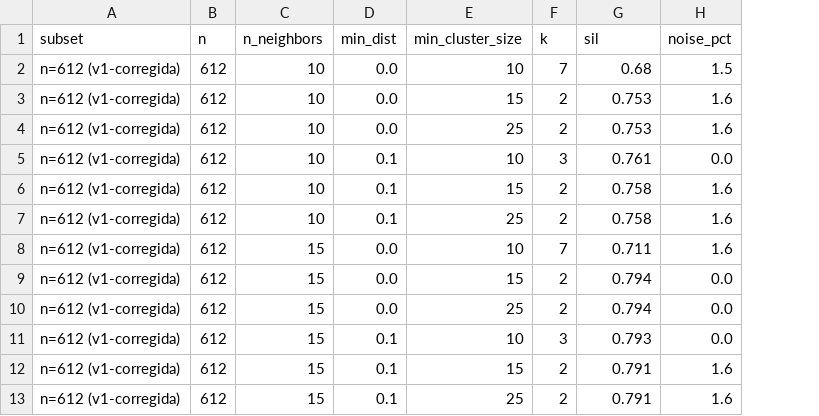
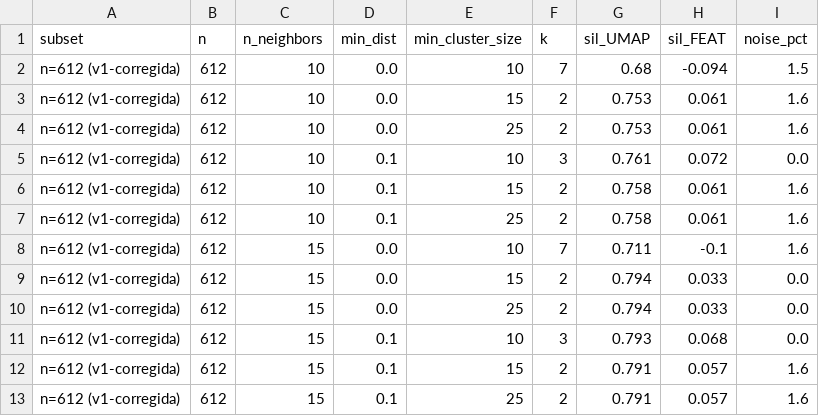
Before and after one commit to mcontrerasmalpar-pixel/Khipu-ML, a CSV file: results/table_hyperparam_sweep.csv, drawn as a sheet; only a part is shown; the diff names each change by its address in the sheet, - before the commit and + after, or states it on an @@ line.

```diff
--- a/results/table_hyperparam_sweep.csv
+++ b/results/table_hyperparam_sweep.csv
+column H (sil_FEAT), rows 2-13: -0.094 | 0.061 | 0.061 | 0.072 | 0.061 | 0.061 | -0.1 | 0.033 | 0.033 | 0.068 | 0.057 | 0.057
-G1: sil
+G1: sil_UMAP
```
Also changed, not shown: results/excluded_khipus_okr_2.1.0.csv, results/table_b2_1000.csv, 10 other files.
